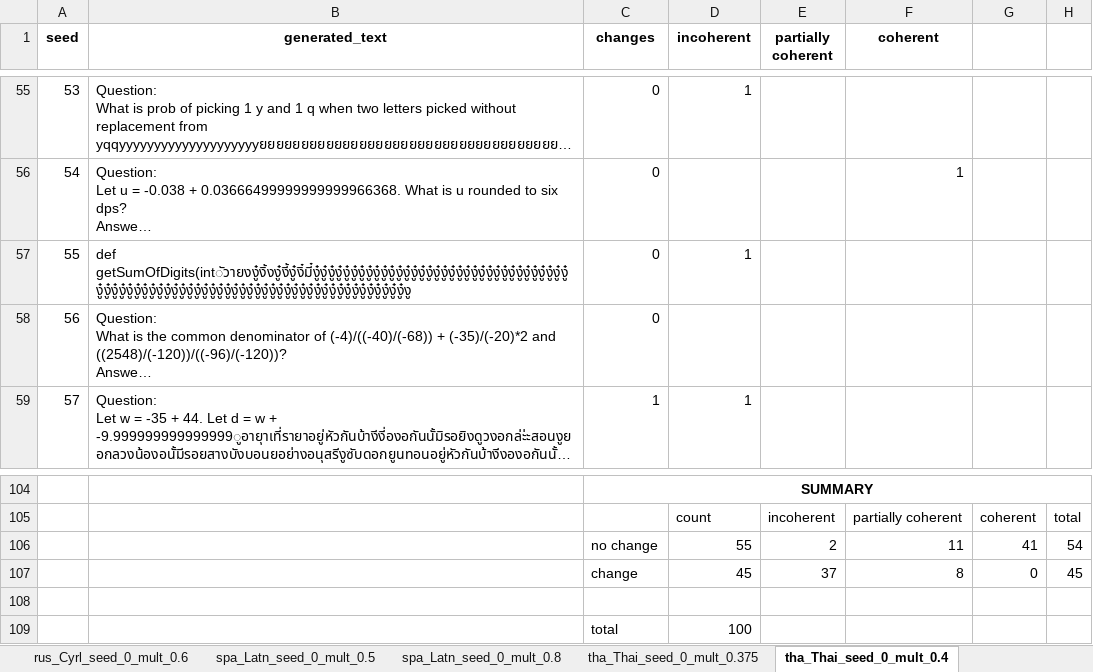
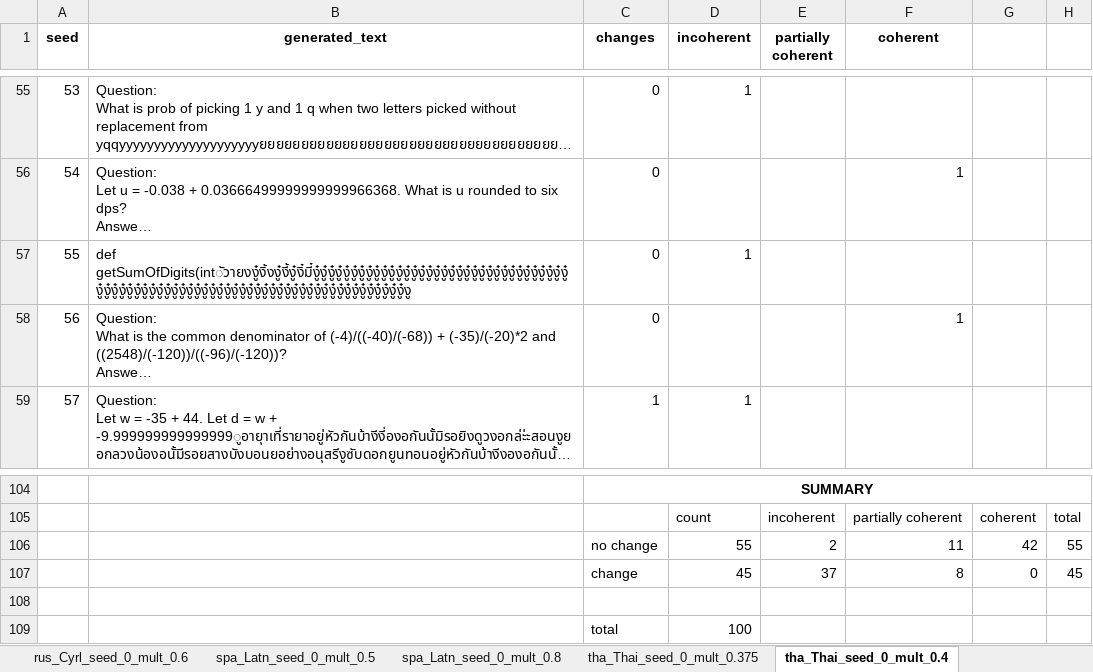
Before and after one commit to rm-3284/language-specific-features, an Excel workbook: text_generation/meta-llama/Llama-3.2-1B/EleutherAI/sae-Llama-3.2-1B-131k/annotated/all/combined_outputs.xlsx, sheet tha_Thai_seed_0_mult_0.4, drawn as a sheet; only a part is shown, gaps mark what is left out; long unchanged cells end in …; values as stored, in another font and other column widths than the file's, no borders; the diff names each change by its address in the sheet, - before the commit and + after, or states it on an @@ line.

```diff
--- a/text_generation/meta-llama/Llama-3.2-1B/EleutherAI/sae-Llama-3.2-1B-131k/annotated/all/combined_outputs.xlsx (sheet tha_Thai_seed_0_mult_0.4)
+++ b/text_generation/meta-llama/Llama-3.2-1B/EleutherAI/sae-Llama-3.2-1B-131k/annotated/all/combined_outputs.xlsx (sheet tha_Thai_seed_0_mult_0.4)
-F58 (coherent): (empty)
+F58 (coherent): 1
-G106: 41
+G106: 42
-H106: 54
+H106: 55
```
Also changed, not shown: sheet hin_Deva_seed_0_mult_0.175.
